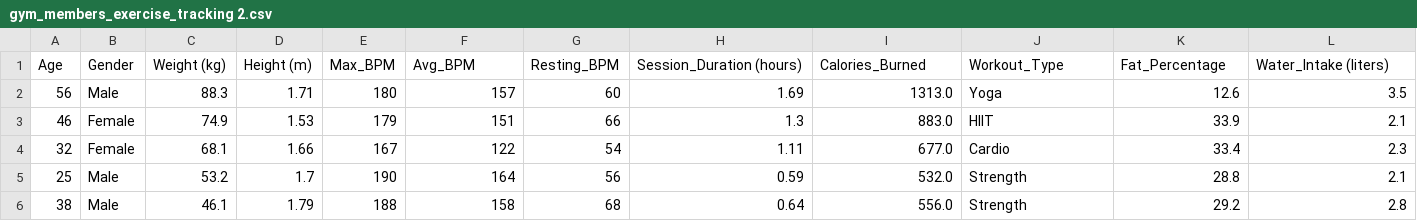
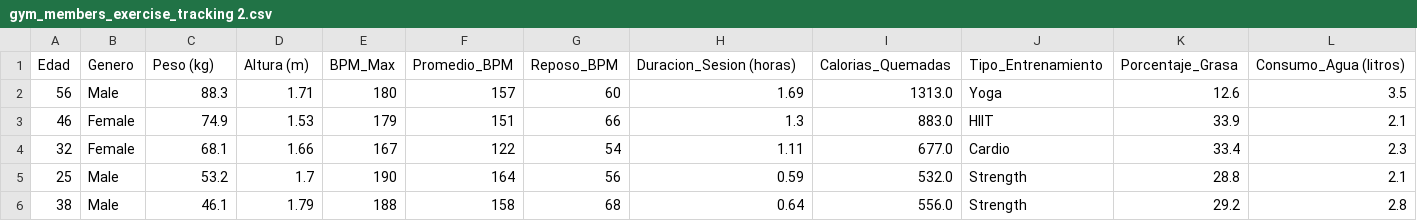
Before and after one commit to dayananathalih-prog/EstadisticaVerano2026, a CSV file: GymMembers/gym_members_exercise_tracking 2.csv, drawn as a sheet; only a part is shown; removed rows and columns are numbered as before the commit, all else as after; rows hold the shown columns only; the diff names each change by its address in the sheet, - before the commit and + after, or states it on an @@ line.

Commit message:
Update gym_members_exercise_tracking 2.csv

```diff
--- a/GymMembers/gym_members_exercise_tracking 2.csv
+++ b/GymMembers/gym_members_exercise_tracking 2.csv
-row 1: Age | Gender | Weight (kg) | Height (m) | Max_BPM | Avg_BPM | Resting_BPM | Session_Duration (hours) | Calories_Burned | Workout_Type | Fat_Percentage | Water_Intake (liters)
+row 1: Edad | Genero | Peso (kg) | Altura (m) | BPM_Max | Promedio_BPM | Reposo_BPM | Duracion_Sesion (horas) | Calorias_Quemadas | Tipo_Entrenamiento | Porcentaje_Grasa | Consumo_Agua (litros)
```
